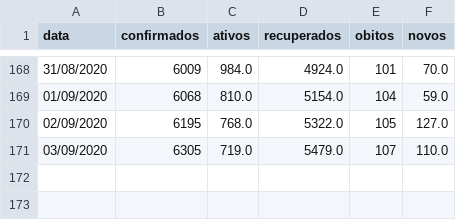
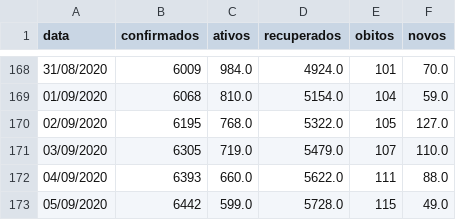
Before and after one commit to elemosjr/covid_maringa, a CSV file: data/maringa.csv, drawn as a sheet; only a part is shown, gaps mark what is left out.

Commit message:
05/09/2020

```diff
--- a/data/maringa.csv
+++ b/data/maringa.csv
@@ -171 +171,3 @@ data,confirmados,ativos,recuperados,obitos,novos
 03/09/2020,6305,719.0,5479.0,107,110.0
+04/09/2020,6393,660.0,5622.0,111,88.0
+05/09/2020,6442,599.0,5728.0,115,49.0
```
